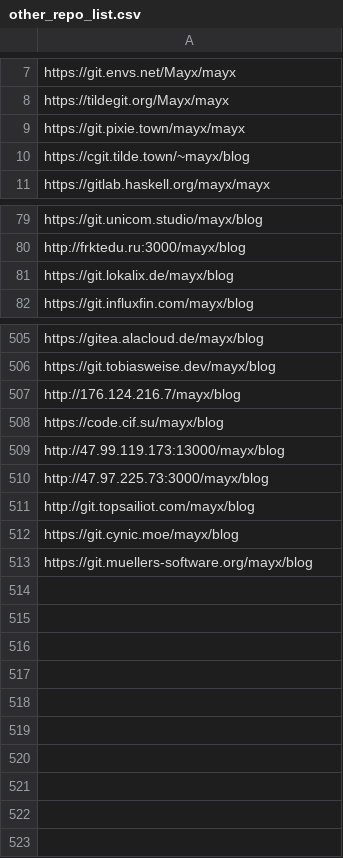
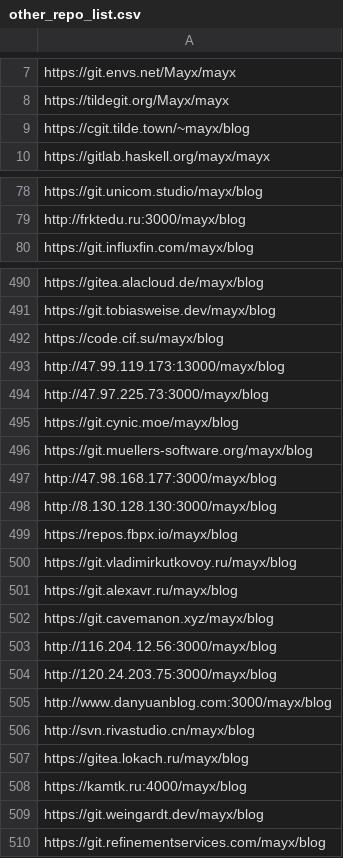
Before and after one commit to Mabbs/mabbs.github.io, a CSV file: _data/other_repo_list.csv, drawn as a sheet; only a part is shown, gaps mark what is left out; removed rows and columns are numbered as before the commit, all else as after; the diff covers the shown part only; the diff names each change by its address in the sheet, - before the commit and + after, or states it on an @@ line.

Commit message:
Update 3 files
- /_data/ai-cache.json
- /_data/proxylist.yml
- /_data/other_repo_list.csv

```diff
--- a/_data/other_repo_list.csv
+++ b/_data/other_repo_list.csv
-row 9: https://git.pixie.town/mayx/mayx
-row 81: https://git.lokalix.de/mayx/blog
-row 507: http://176.124.216.7/mayx/blog
-row 511: http://git.topsailiot.com/mayx/blog
+row 497: http://47.98.168.177:3000/mayx/blog
+row 498: http://8.130.128.130:3000/mayx/blog
+row 499: https://repos.fbpx.io/mayx/blog
+row 500: https://git.vladimirkutkovoy.ru/mayx/blog
+row 501: https://git.alexavr.ru/mayx/blog
+row 502: https://git.cavemanon.xyz/mayx/blog
+row 503: http://116.204.12.56:3000/mayx/blog
+row 504: http://120.24.203.75:3000/mayx/blog
+row 505: http://www.danyuanblog.com:3000/mayx/blog
+row 506: http://svn.rivastudio.cn/mayx/blog
+row 507: https://gitea.lokach.ru/mayx/blog
+row 508: https://kamtk.ru:4000/mayx/blog
+row 509: https://git.weingardt.dev/mayx/blog
+row 510: https://git.refinementservices.com/mayx/blog
```
Also changed, not shown: 13 removed rows elsewhere in this file, 2 other files.
